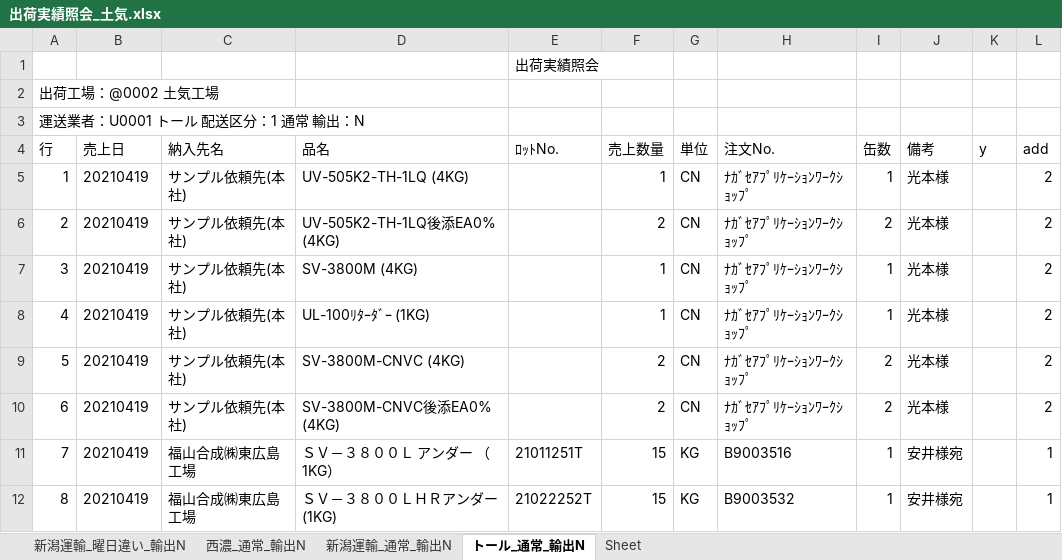
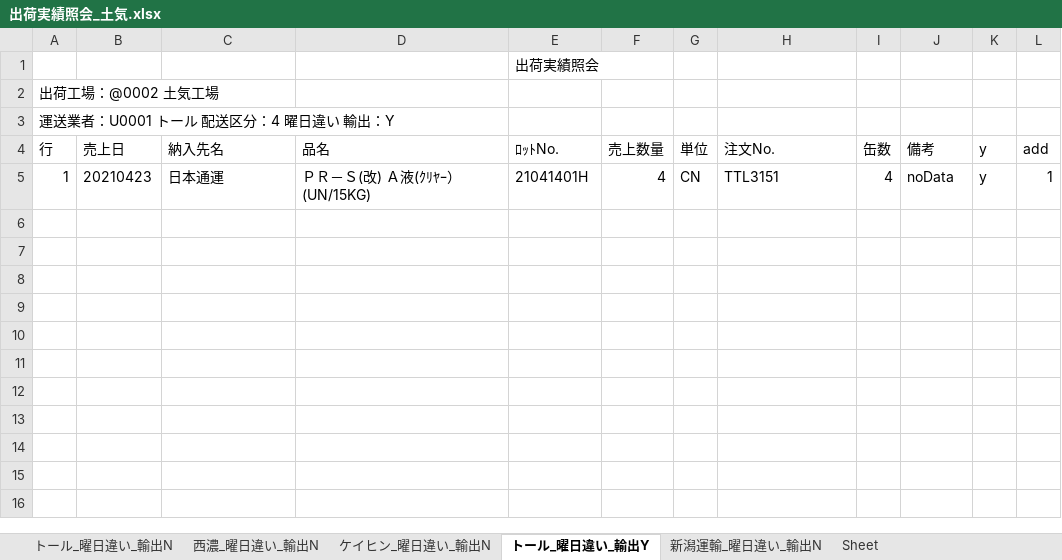
Before and after one commit to ogashira/syukka, an Excel workbook: Program/出荷実績照会_土気.xlsx, sheet トール_曜日違い_輸出Y, drawn as a sheet; values as stored, in another font and other column widths than the file's, no borders; charts and pictures not drawn; the diff names each change by its address in the sheet, - before the commit and + after, or states it on an @@ line.

```diff
--- a/Program/出荷実績照会_土気.xlsx (sheet トール_曜日違い_輸出Y)
+++ b/Program/出荷実績照会_土気.xlsx (sheet トール_曜日違い_輸出Y)
-sheet tab: 西濃_通常_輸出N
+sheet tab: 西濃_曜日違い_輸出N
-sheet tab: 新潟運輸_通常_輸出N
+sheet tab: ケイヒン_曜日違い_輸出N
-sheet tab: トール_通常_輸出N
+sheet tab: トール_曜日違い_輸出Y
+sheet tab: トール_曜日違い_輸出N
@@ sheet tab order changed: トール_曜日違い_輸出N | 西濃_曜日違い_輸出N | ケイヒン_曜日違い_輸出N | トール_曜日違い_輸出Y | 新潟運輸_曜日違い_輸出N | Sheet @@
-A3 (行): 運送業者：U0001 トール 配送区分：1 通常 輸出：N
+A3 (行): 運送業者：U0001 トール 配送区分：4 曜日違い 輸出：Y
-B5 (売上日): 20210419
+B5 (売上日): 20210423
-C5 (納入先名): サンプル依頼先(本社)
+C5 (納入先名): 日本通運
-D5 (品名): UV-505K2-TH-1LQ (4KG)
+D5 (品名): ＰＲ－Ｓ(改) Ａ液(ｸﾘﾔｰ）(UN/15KG)
-E5 (ﾛｯﾄNo.): (empty)
+E5 (ﾛｯﾄNo.): 21041401H
-F5 (売上数量): 1
+F5 (売上数量): 4
-H5 (注文No.): ﾅｶﾞｾｱﾌﾟﾘｹｰｼｮﾝﾜｰｸｼｮｯﾌﾟ
+H5 (注文No.): TTL3151
-I5 (缶数): 1
+I5 (缶数): 4
-J5 (備考): 光本様
+J5 (備考): noData
-K5 (y): (empty)
+K5 (y): y
-L5 (add): 2
+L5 (add): 1
-row 6: 2 | 20210419 | サンプル依頼先(本社) | UV-505K2-TH-1LQ後添EA0% (4KG) |  | 2 | CN | ﾅｶﾞｾｱﾌﾟﾘｹｰｼｮﾝﾜｰｸｼｮｯﾌﾟ | 2 | 光本様 |  | 2
-row 7: 3 | 20210419 | サンプル依頼先(本社) | SV-3800M (4KG) |  | 1 | CN | ﾅｶﾞｾｱﾌﾟﾘｹｰｼｮﾝﾜｰｸｼｮｯﾌﾟ | 1 | 光本様 |  | 2
-row 8: 4 | 20210419 | サンプル依頼先(本社) | UL-100ﾘﾀｰﾀﾞｰ (1KG) |  | 1 | CN | ﾅｶﾞｾｱﾌﾟﾘｹｰｼｮﾝﾜｰｸｼｮｯﾌﾟ | 1 | 光本様 |  | 2
-row 9: 5 | 20210419 | サンプル依頼先(本社) | SV-3800M-CNVC (4KG) |  | 2 | CN | ﾅｶﾞｾｱﾌﾟﾘｹｰｼｮﾝﾜｰｸｼｮｯﾌﾟ | 2 | 光本様 |  | 2
-row 10: 6 | 20210419 | サンプル依頼先(本社) | SV-3800M-CNVC後添EA0% (4KG) |  | 2 | CN | ﾅｶﾞｾｱﾌﾟﾘｹｰｼｮﾝﾜｰｸｼｮｯﾌﾟ | 2 | 光本様 |  | 2
-row 11: 7 | 20210419 | 福山合成㈱東広島工場 | ＳＶ－３８００Ｌ アンダー （1KG） | 21011251T | 15 | KG | B9003516 | 1 | 安井様宛 |  | 1
-row 12: 8 | 20210419 | 福山合成㈱東広島工場 | ＳＶ－３８００ＬＨＲアンダー(1KG) | 21022252T | 15 | KG | B9003532 | 1 | 安井様宛 |  | 1
```
Also changed, not shown: sheet ケイヒン_曜日違い_輸出N, sheet 新潟運輸_曜日違い_輸出N, sheet 西濃_曜日違い_輸出N, charts or pictures, Program/出荷実績照会_本社.xlsx, 19 other files.
